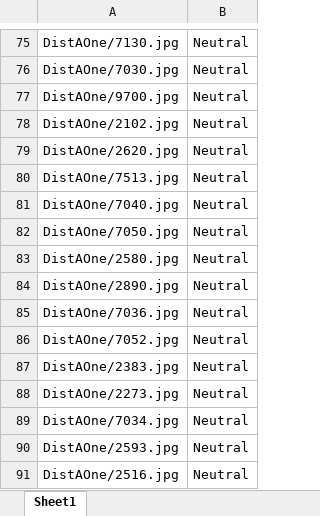
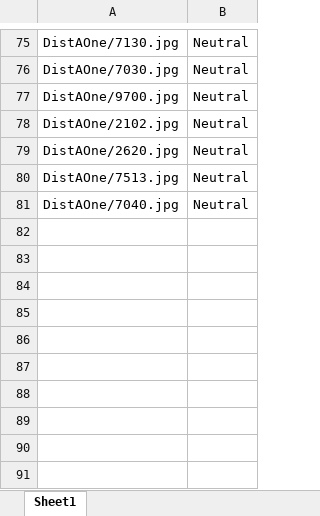
Before and after one commit to pushkarsingh019/emotion-ugrp, an Excel workbook: block2_distractors.xlsx, sheet Sheet1, drawn as a sheet; only a part is shown, gaps mark what is left out; values as stored, in another font and other column widths than the file's, no borders; the diff names each change by its address in the sheet, - before the commit and + after, or states it on an @@ line.

```diff
--- a/block2_distractors.xlsx (sheet Sheet1)
+++ b/block2_distractors.xlsx (sheet Sheet1)
-row 82: DistAOne/7050.jpg | Neutral
-row 83: DistAOne/2580.jpg | Neutral
-row 84: DistAOne/2890.jpg | Neutral
-row 85: DistAOne/7036.jpg | Neutral
-row 86: DistAOne/7052.jpg | Neutral
-row 87: DistAOne/2383.jpg | Neutral
-row 88: DistAOne/2273.jpg | Neutral
-row 89: DistAOne/7034.jpg | Neutral
-row 90: DistAOne/2593.jpg | Neutral
-row 91: DistAOne/2516.jpg | Neutral
```
Also changed, not shown: block1_distractors.xlsx, 10 other files.
